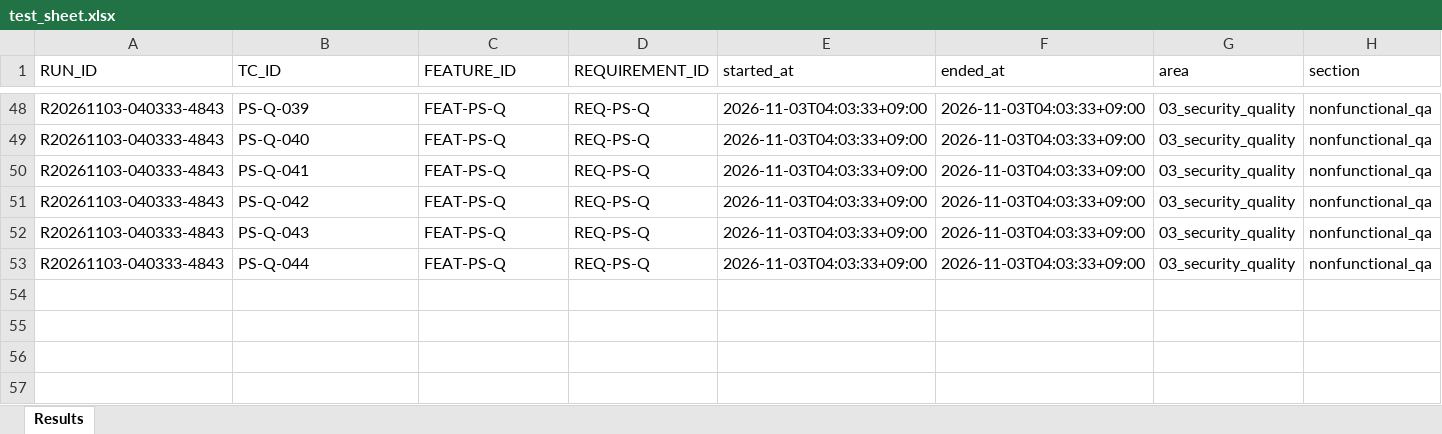
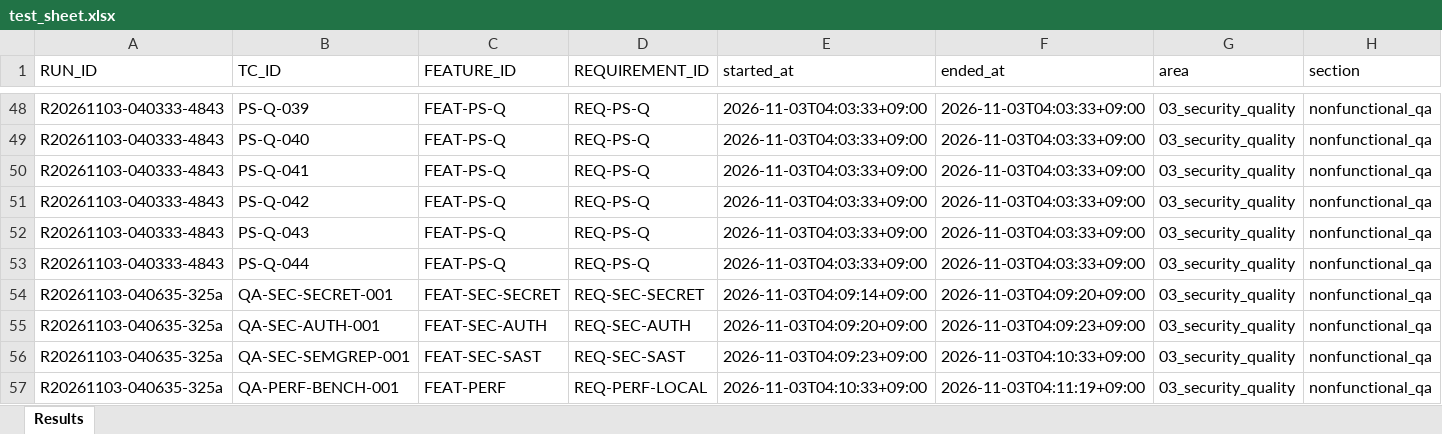
Before and after one commit to siren8289/pivotSeoul_v2, an Excel workbook: qa/results/03_security_quality/nonfunctional_qa/2026-11-03/test_sheet.xlsx, sheet Results, drawn as a sheet; only a part is shown, gaps mark what is left out; values as stored, in another font and other column widths than the file's, no borders; rows hold the shown columns only; the diff names each change by its address in the sheet, - before the commit and + after, or states it on an @@ line.

```diff
--- a/qa/results/03_security_quality/nonfunctional_qa/2026-11-03/test_sheet.xlsx (sheet Results)
+++ b/qa/results/03_security_quality/nonfunctional_qa/2026-11-03/test_sheet.xlsx (sheet Results)
+row 54: R20261103-040635-325a | QA-SEC-SECRET-001 | FEAT-SEC-SECRET | REQ-SEC-SECRET | 2026-11-03T04:09:14+09:00 | 2026-11-03T04:09:20+09:00 | 03_security_quality | nonfunctional_qa
+row 55: R20261103-040635-325a | QA-SEC-AUTH-001 | FEAT-SEC-AUTH | REQ-SEC-AUTH | 2026-11-03T04:09:20+09:00 | 2026-11-03T04:09:23+09:00 | 03_security_quality | nonfunctional_qa
+row 56: R20261103-040635-325a | QA-SEC-SEMGREP-001 | FEAT-SEC-SAST | REQ-SEC-SAST | 2026-11-03T04:09:23+09:00 | 2026-11-03T04:10:33+09:00 | 03_security_quality | nonfunctional_qa
+row 57: R20261103-040635-325a | QA-PERF-BENCH-001 | FEAT-PERF | REQ-PERF-LOCAL | 2026-11-03T04:10:33+09:00 | 2026-11-03T04:11:19+09:00 | 03_security_quality | nonfunctional_qa
```
Also changed, not shown: qa/results/01_unit_integration/data_transform/2026-11-03/test_sheet.xlsx, qa/results/01_unit_integration/db_persist/2026-11-03/test_sheet.xlsx, 26 other files.
